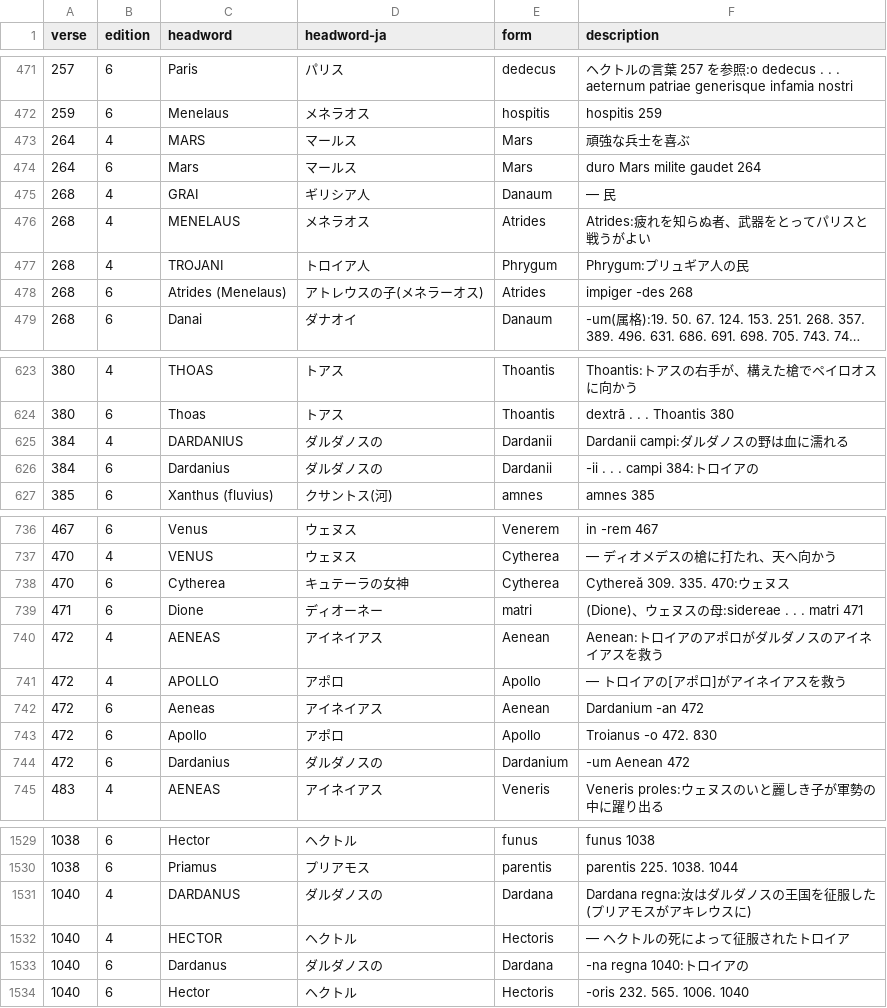
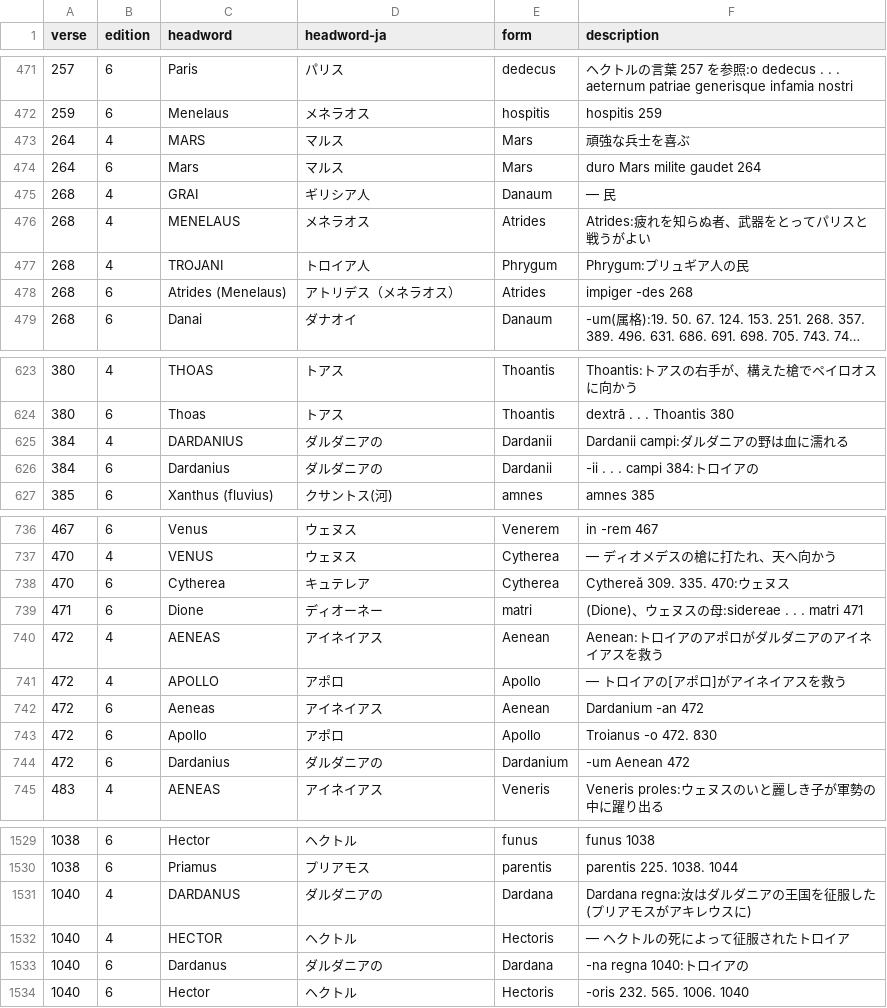
Before and after one commit to 7shi/ilias-latina, a TSV file: commentary/index-ja.tsv, drawn as a sheet; only a part is shown, gaps mark what is left out; long unchanged cells end in …; the diff covers the shown part only; the diff names each change by its address in the sheet, - before the commit and + after, or states it on an @@ line.

```diff
--- a/commentary/index-ja.tsv
+++ b/commentary/index-ja.tsv
-D473:D474 (headword-ja): マールス
+D473:D474 (headword-ja): マルス
-D478 (headword-ja): アトレウスの子(メネラーオス)
+D478 (headword-ja): アトリデス（メネラオス）
-D625:D626 (headword-ja): ダルダノスの
+D625:D626 (headword-ja): ダルダニアの
-F625 (description): Dardanii campi:ダルダノスの野は血に濡れる
+F625 (description): Dardanii campi:ダルダニアの野は血に濡れる
-D738 (headword-ja): キュテーラの女神
+D738 (headword-ja): キュテレア
-F740 (description): Aenean:トロイアのアポロがダルダノスのアイネイアスを救う
+F740 (description): Aenean:トロイアのアポロがダルダニアのアイネイアスを救う
-D744 (headword-ja): ダルダノスの
+D744 (headword-ja): ダルダニアの
-D1531 (headword-ja): ダルダノスの
+D1531 (headword-ja): ダルダニアの
-F1531 (description): Dardana regna:汝はダルダノスの王国を征服した(プリアモスがアキレウスに)
+F1531 (description): Dardana regna:汝はダルダニアの王国を征服した(プリアモスがアキレウスに)
-D1533 (headword-ja): ダルダノスの
+D1533 (headword-ja): ダルダニアの
```
Also changed, not shown: 61 edited cells elsewhere in this file, commentary/commentary-ja.tsv, 19 other files.
